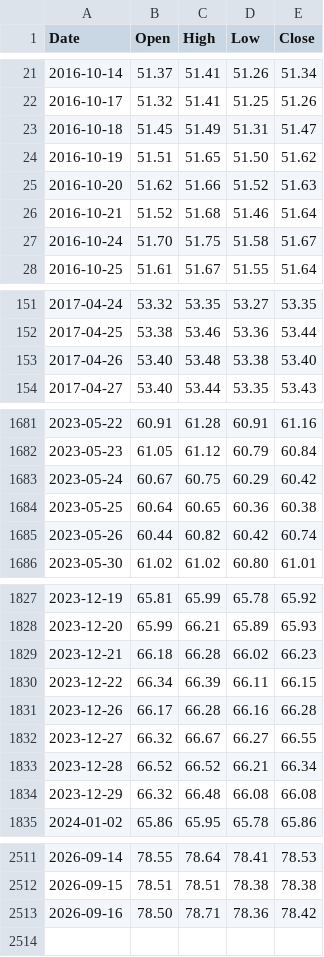
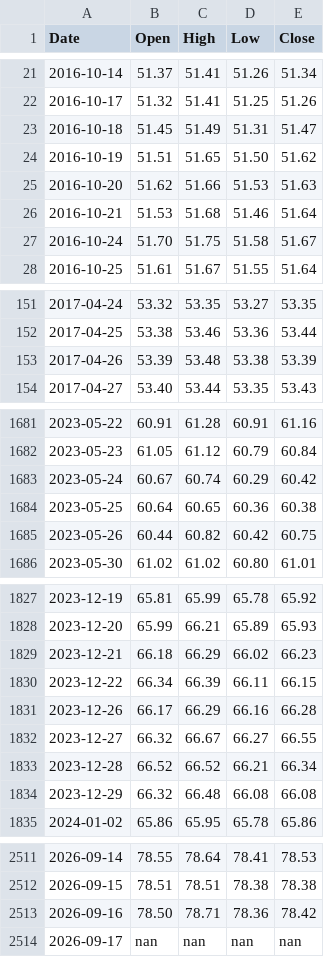
Before and after one commit to learn2lovenlaugh/SPYPredict, a CSV file: data/HYG.csv, drawn as a sheet; only a part is shown, gaps mark what is left out; the diff covers the shown part only.

```diff
--- a/data/HYG.csv
+++ b/data/HYG.csv
@@ -24,4 +24,4 @@ Date,Open,High,Low,Close
 2016-10-19,51.51,51.65,51.50,51.62
-2016-10-20,51.62,51.66,51.52,51.63
-2016-10-21,51.52,51.68,51.46,51.64
+2016-10-20,51.62,51.66,51.53,51.63
+2016-10-21,51.53,51.68,51.46,51.64
 2016-10-24,51.70,51.75,51.58,51.67
@@ -152,3 +152,3 @@ Date,Open,High,Low,Close
 2017-04-25,53.38,53.46,53.36,53.44
-2017-04-26,53.40,53.48,53.38,53.40
+2017-04-26,53.39,53.48,53.38,53.39
 2017-04-27,53.40,53.44,53.35,53.43
@@ -1682,5 +1682,5 @@ Date,Open,High,Low,Close
 2023-05-23,61.05,61.12,60.79,60.84
-2023-05-24,60.67,60.75,60.29,60.42
+2023-05-24,60.67,60.74,60.29,60.42
 2023-05-25,60.64,60.65,60.36,60.38
-2023-05-26,60.44,60.82,60.42,60.74
+2023-05-26,60.44,60.82,60.42,60.75
 2023-05-30,61.02,61.02,60.80,61.01
@@ -1828,5 +1828,5 @@ Date,Open,High,Low,Close
 2023-12-20,65.99,66.21,65.89,65.93
-2023-12-21,66.18,66.28,66.02,66.23
+2023-12-21,66.18,66.29,66.02,66.23
 2023-12-22,66.34,66.39,66.11,66.15
-2023-12-26,66.17,66.28,66.16,66.28
+2023-12-26,66.17,66.29,66.16,66.28
 2023-12-27,66.32,66.67,66.27,66.55
@@ -2513 +2513,2 @@ Date,Open,High,Low,Close
 2026-09-16,78.50,78.71,78.36,78.42
+2026-09-17,nan,nan,nan,nan
```
Also changed, not shown: 8 edited cells elsewhere in this file, data/BAMLH0A0HYM2.csv, data/IEF.csv, 6 other files.
